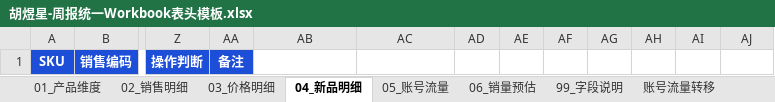
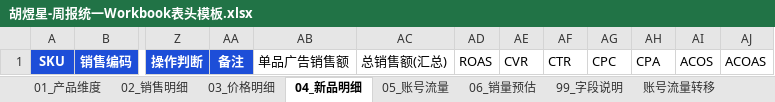
Before and after one commit to hookey1124-maker/ai-projects, an Excel workbook: 三部周报v1/胡煜星-周报统一Workbook表头模板.xlsx, sheet 04_新品明细, drawn as a sheet; only a part is shown, gaps mark what is left out; values as stored, in another font and other column widths than the file's, no borders; the diff names each change by its address in the sheet, - before the commit and + after, or states it on an @@ line.

```diff
--- a/三部周报v1/胡煜星-周报统一Workbook表头模板.xlsx (sheet 04_新品明细)
+++ b/三部周报v1/胡煜星-周报统一Workbook表头模板.xlsx (sheet 04_新品明细)
-AB1: (empty)
+AB1: 单品广告销售额
-AC1: (empty)
+AC1: 总销售额(汇总)
-AD1: (empty)
+AD1: ROAS
-AE1: (empty)
+AE1: CVR
-AF1: (empty)
+AF1: CTR
-AG1: (empty)
+AG1: CPC
-AH1: (empty)
+AH1: CPA
-AI1: (empty)
+AI1: ACOS
-AJ1: (empty)
+AJ1: ACOAS
```
Also changed, not shown: sheet 99_字段说明, sheet 账号流量转移, 29 other files.
